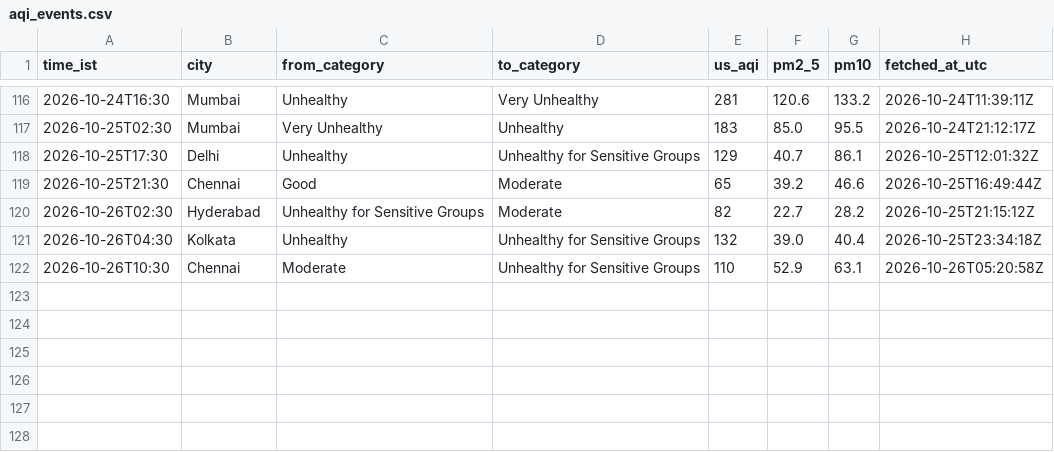
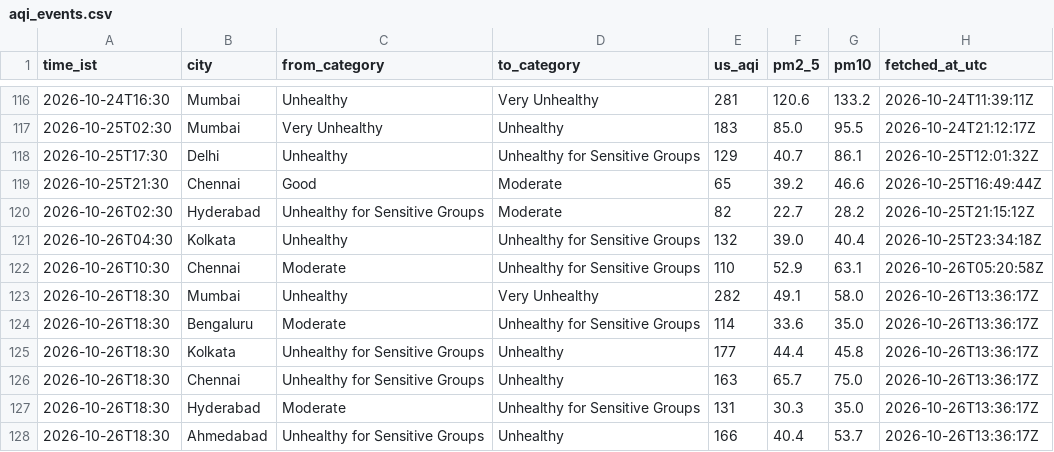
Before and after one commit to Georgian-86/india-aqi-tracker, a CSV file: data/aqi_events.csv, drawn as a sheet; only a part is shown, gaps mark what is left out.

Commit message:
data: AQI change 2026-10-26 18:30 IST: Mumbai → Very Unhealthy, Bengaluru → Unhealthy for Sensitive Groups, Kolkata → Unhealthy, Chennai → Unhealthy, Hyderabad → Unhealthy for Sensitive Groups, Ahmedabad → Unhealthy

```diff
--- a/data/aqi_events.csv
+++ b/data/aqi_events.csv
@@ -122 +122,7 @@ time_ist,city,from_category,to_category,us_aqi,pm2_5,pm10,fetched_at_utc
 2026-10-26T10:30,Chennai,Moderate,Unhealthy for Sensitive Groups,110,52.9,63.1,2026-10-26T05:20:58Z
+2026-10-26T18:30,Mumbai,Unhealthy,Very Unhealthy,282,49.1,58.0,2026-10-26T13:36:17Z
+2026-10-26T18:30,Bengaluru,Moderate,Unhealthy for Sensitive Groups,114,33.6,35.0,2026-10-26T13:36:17Z
+2026-10-26T18:30,Kolkata,Unhealthy for Sensitive Groups,Unhealthy,177,44.4,45.8,2026-10-26T13:36:17Z
+2026-10-26T18:30,Chennai,Unhealthy for Sensitive Groups,Unhealthy,163,65.7,75.0,2026-10-26T13:36:17Z
+2026-10-26T18:30,Hyderabad,Moderate,Unhealthy for Sensitive Groups,131,30.3,35.0,2026-10-26T13:36:17Z
+2026-10-26T18:30,Ahmedabad,Unhealthy for Sensitive Groups,Unhealthy,166,40.4,53.7,2026-10-26T13:36:17Z
```
